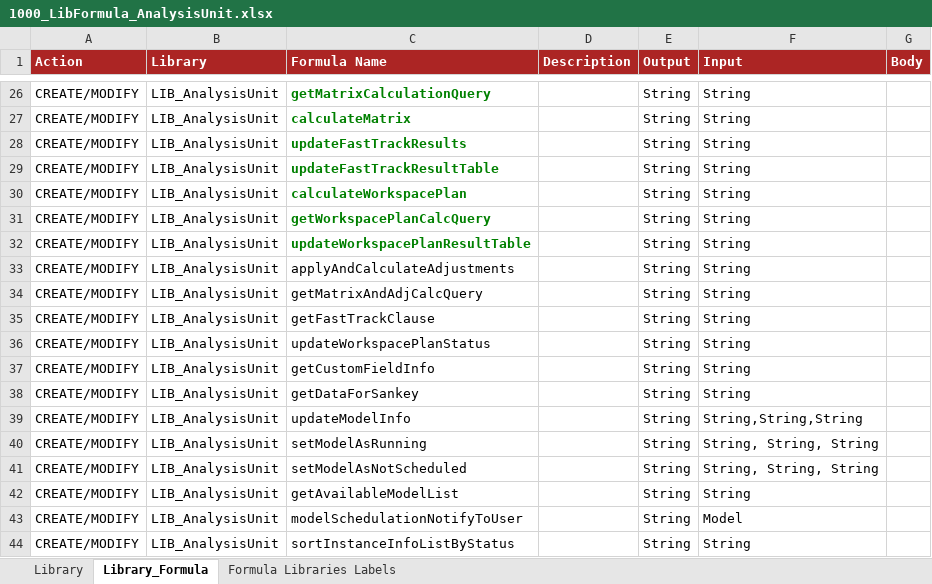
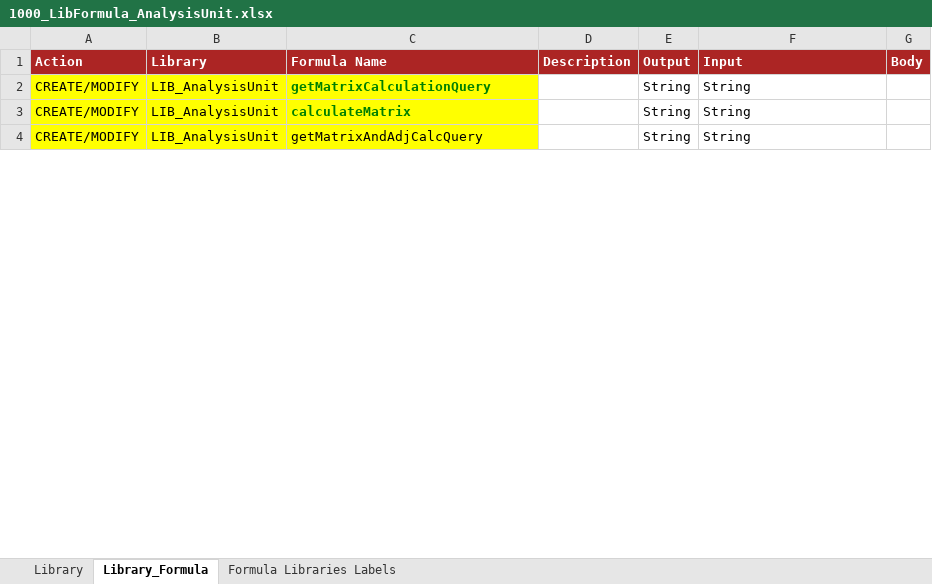
Before and after one commit to cybertop35/intelliJConf, an Excel workbook: earlywarning-pom/earlywarning-config/src/baf-configuration/99_VARIE_DA_CANC/1000_LibFormula_AnalysisUnit/1000_LibFormula_AnalysisUnit.xlsx, sheet Library_Formula, drawn as a sheet; only a part is shown, gaps mark what is left out; values as stored, in another font and other column widths than the file's, no borders; charts and pictures not drawn; removed rows and columns are numbered as before the commit, all else as after; the diff covers the shown part only; the diff names each change by its address in the sheet, - before the commit and + after, or states it on an @@ line.

```diff
--- a/earlywarning-pom/earlywarning-config/src/baf-configuration/99_VARIE_DA_CANC/1000_LibFormula_AnalysisUnit/1000_LibFormula_AnalysisUnit.xlsx (sheet Library_Formula)
+++ b/earlywarning-pom/earlywarning-config/src/baf-configuration/99_VARIE_DA_CANC/1000_LibFormula_AnalysisUnit/1000_LibFormula_AnalysisUnit.xlsx (sheet Library_Formula)
-A2:C3 fill: none
+A2:C3 fill: #FFFF00
-row 28: CREATE/MODIFY | LIB_AnalysisUnit | updateFastTrackResults |  | String | String
-row 29: CREATE/MODIFY | LIB_AnalysisUnit | updateFastTrackResultTable |  | String | String
-row 30: CREATE/MODIFY | LIB_AnalysisUnit | calculateWorkspacePlan |  | String | String
-row 31: CREATE/MODIFY | LIB_AnalysisUnit | getWorkspacePlanCalcQuery |  | String | String
-row 32: CREATE/MODIFY | LIB_AnalysisUnit | updateWorkspacePlanResultTable |  | String | String
-row 33: CREATE/MODIFY | LIB_AnalysisUnit | applyAndCalculateAdjustments |  | String | String
-A4:C4 fill: none
+A4:C4 fill: #FFFF00
-row 35: CREATE/MODIFY | LIB_AnalysisUnit | getFastTrackClause |  | String | String
-row 36: CREATE/MODIFY | LIB_AnalysisUnit | updateWorkspacePlanStatus |  | String | String
-row 37: CREATE/MODIFY | LIB_AnalysisUnit | getCustomFieldInfo |  | String | String
-row 38: CREATE/MODIFY | LIB_AnalysisUnit | getDataForSankey |  | String | String
-row 39: CREATE/MODIFY | LIB_AnalysisUnit | updateModelInfo |  | String | String,String,String
-row 40: CREATE/MODIFY | LIB_AnalysisUnit | setModelAsRunning |  | String | String, String, String
-row 41: CREATE/MODIFY | LIB_AnalysisUnit | setModelAsNotScheduled |  | String | String, String, String
-row 42: CREATE/MODIFY | LIB_AnalysisUnit | getAvailableModelList |  | String | String
-row 43: CREATE/MODIFY | LIB_AnalysisUnit | modelSchedulationNotifyToUser |  | String | Model
-row 44: CREATE/MODIFY | LIB_AnalysisUnit | sortInstanceInfoListByStatus |  | String | String
```
Also changed, not shown: 38 removed rows and cell formats elsewhere in this sheet, 5 other files.
